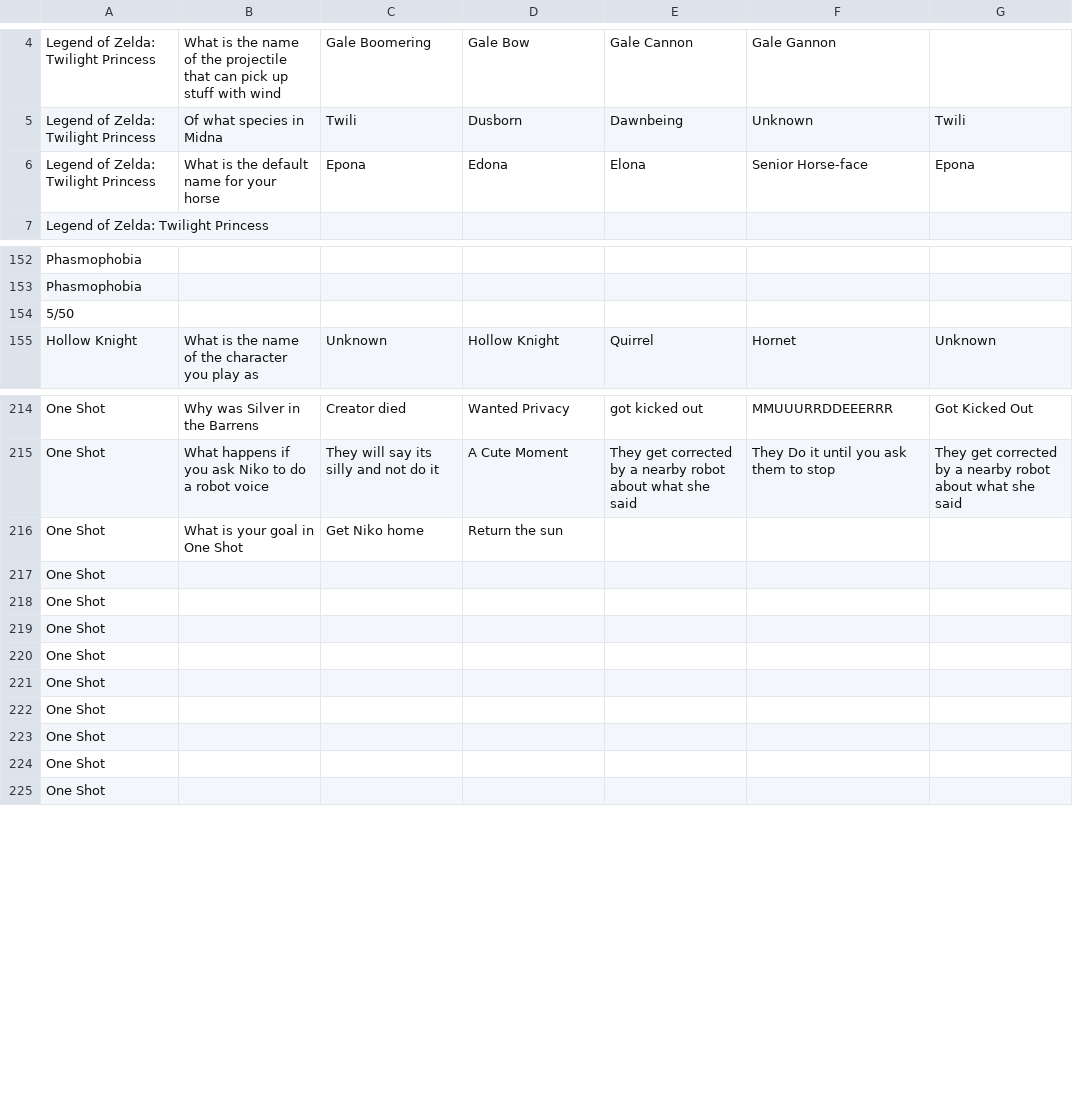
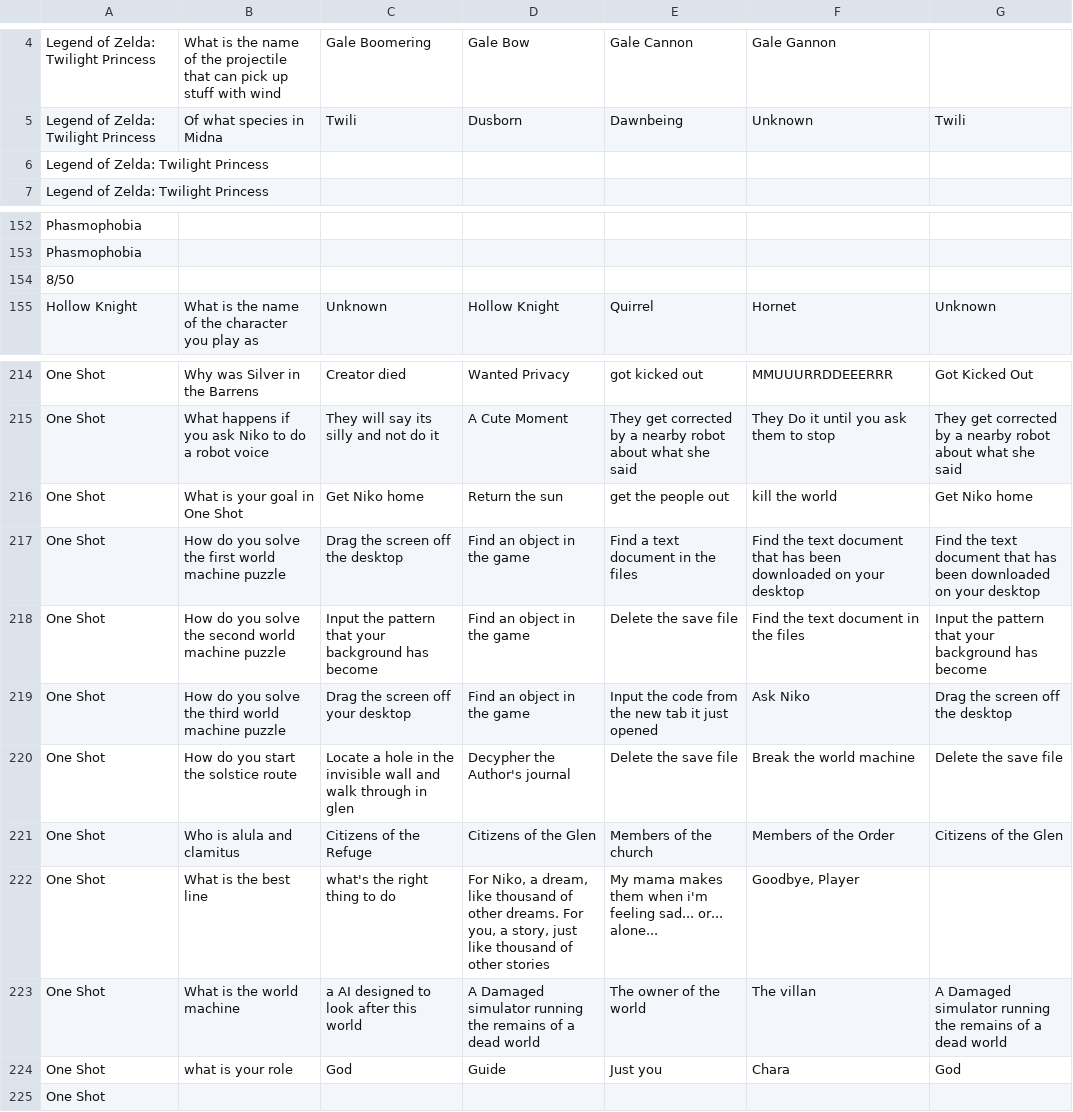
Before and after one commit to Tate-masterofCHAOS/TM_CP3, a CSV file: TM_CP3/Quiz_program/uncompleted_quiz.csv, drawn as a sheet; only a part is shown, gaps mark what is left out; the diff covers the shown part only.

```diff
--- a/TM_CP3/Quiz_program/uncompleted_quiz.csv
+++ b/TM_CP3/Quiz_program/uncompleted_quiz.csv
@@ -6,2 +6,2 @@ Legend of Zelda: Twilight Princess,"Of what species in Midna", "Twili", "Dusborn
-Legend of Zelda: Twilight Princess,"What is the default name for your horse","Epona","Edona","Elona","Senior Horse-face","Epona"
+Legend of Zelda: Twilight Princess,
 Legend of Zelda: Twilight Princess,
@@ -153,3 +153,3 @@ Phasmophobia,
 Phasmophobia,
-5/50
+8/50
 Hollow Knight,"What is the name of the character you play as","Unknown","Hollow Knight","Quirrel","Hornet","Unknown"
@@ -215,11 +215,11 @@ One Shot,"Why was Silver in the Barrens","Creator died","Wanted Privacy","got ki
 One Shot,"What happens if you ask Niko to do a robot voice","They will say its silly and not do it","A Cute Moment","They get corrected by a nearby robot about what she said","They Do it until you ask them to stop","They get corrected by a nearby robot about what she said"
-One Shot,"What is your goal in One Shot","Get Niko home",Return the sun,
-One Shot,
-One Shot,
-One Shot,
-One Shot,
-One Shot,
-One Shot,
-One Shot,
-One Shot,
+One Shot,"What is your goal in One Shot","Get Niko home","Return the sun","get the people out","kill the world","Get Niko home"
+One Shot,"How do you solve the first world machine puzzle","Drag the screen off the desktop","Find an object in the game","Find a text document in the files","Find the text document that has been downloaded on your desktop","Find the text document that has been downloaded on your desktop"
+One Shot,"How do you solve the second world machine puzzle","Input the pattern that your background has become","Find an object in the game","Delete the save file","Find the text document in the files","Input the pattern that your background has become"
+One Shot,"How do you solve the third world machine puzzle","Drag the screen off your desktop","Find an object in the game","Input the code from the new tab it just opened","Ask Niko","Drag the screen off the desktop"
+One Shot,"How do you start the solstice route","Locate a hole in the invisible wall and walk through in glen","Decypher the Author's journal","Delete the save file","Break the world machine","Delete the save file"
+One Shot,"Who is alula and clamitus","Citizens of the Refuge","Citizens of the Glen","Members of the church","Members of the Order","Citizens of the Glen"
+One Shot,"What is the best line","what's the right thing to do","For Niko, a dream, like thousand of other dreams. For you, a story, just like thousand of other stories","My mama makes them when i'm feeling sad... or... alone...","Goodbye, Player"
+One Shot,"What is the world machine","a AI designed to look after this world","A Damaged simulator running the remains of a dead world","The owner of the world","The villan","A Damaged simulator running the remains of a dead world"
+One Shot,"what is your role","God","Guide","Just you","Chara","God"
 One Shot,
```
Also changed, not shown: 8 added rows and 8 removed rows elsewhere in this file, TM_CP3/Quiz_program/Questions.csv, 2 other files.
